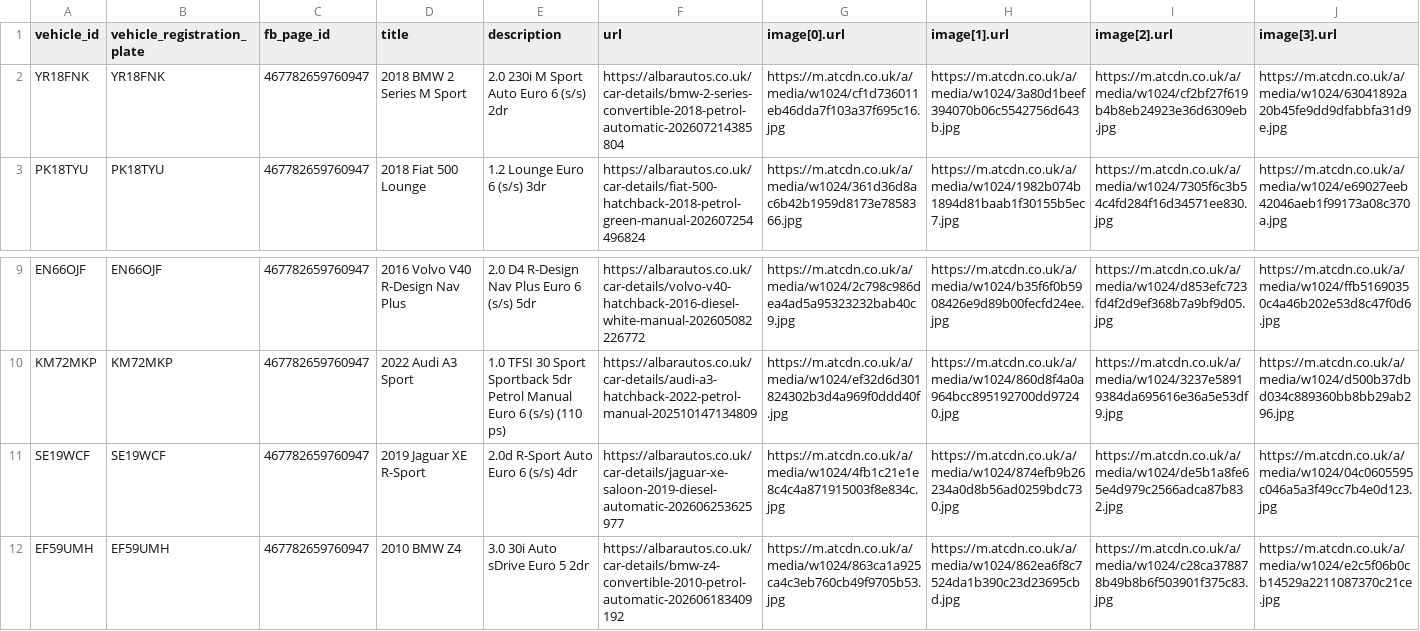
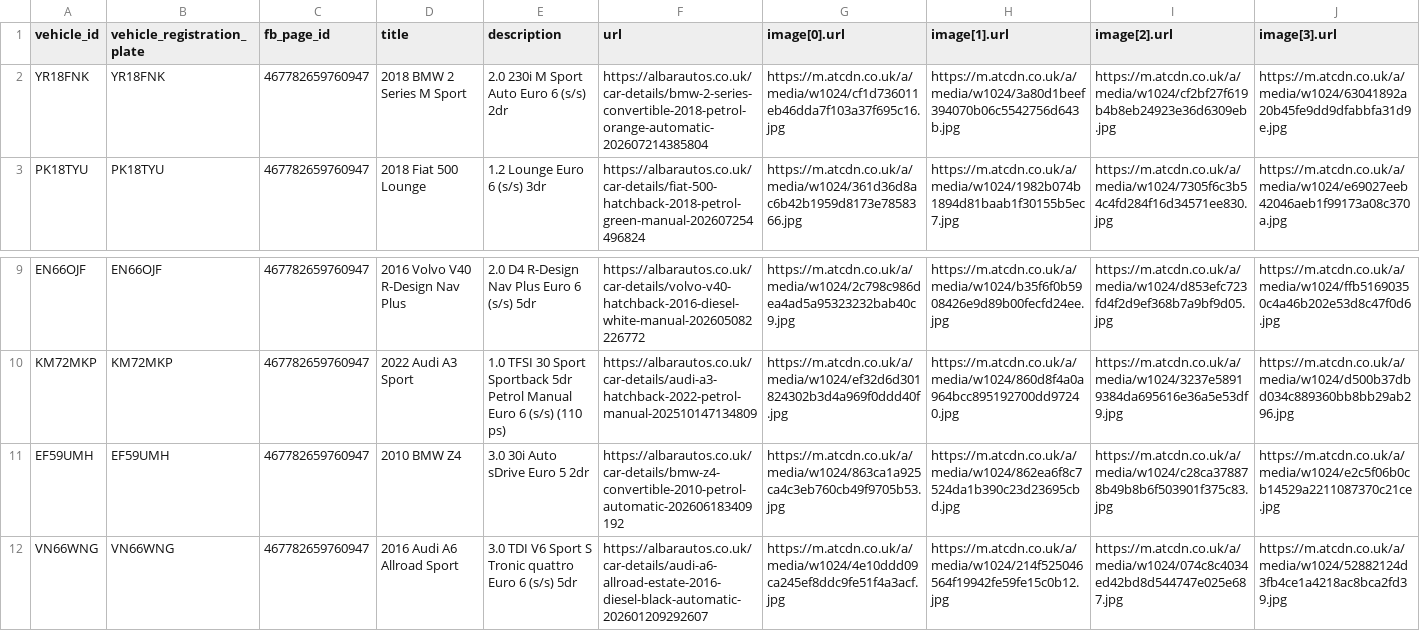
Before and after one commit to oli-a11y/albar-meta-feed, a CSV file: facebook_inventory.csv, drawn as a sheet; only a part is shown, gaps mark what is left out; the shorter side is filled out with more unchanged rows; rows hold the shown columns only; the diff names each change by its address in the sheet, - before the commit and + after, or states it on an @@ line.

```diff
--- a/facebook_inventory.csv
+++ b/facebook_inventory.csv
-F2 (url): https://albarautos.co.uk/car-details/bmw-2-series-convertible-2018-petrol-automatic-202607214385804
+F2 (url): https://albarautos.co.uk/car-details/bmw-2-series-convertible-2018-petrol-orange-automatic-202607214385804
-row 11: SE19WCF | SE19WCF | 467782659760947 | 2019 Jaguar XE R-Sport | 2.0d R-Sport Auto Euro 6 (s/s) 4dr | https://albarautos.co.uk/car-details/jaguar-xe-saloon-2019-diesel-automatic-202606253625977 | https://m.atcdn.co.uk/a/media/w1024/4fb1c21e1e8c4c4a871915003f8e834c.jpg | https://m.atcdn.co.uk/a/media/w1024/874efb9b26234a0d8b56ad0259bdc730.jpg | https://m.atcdn.co.uk/a/media/w1024/de5b1a8fe65e4d979c2566adca87b832.jpg | https://m.atcdn.co.uk/a/media/w1024/04c0605595c046a5a3f49cc7b4e0d123.jpg
```
